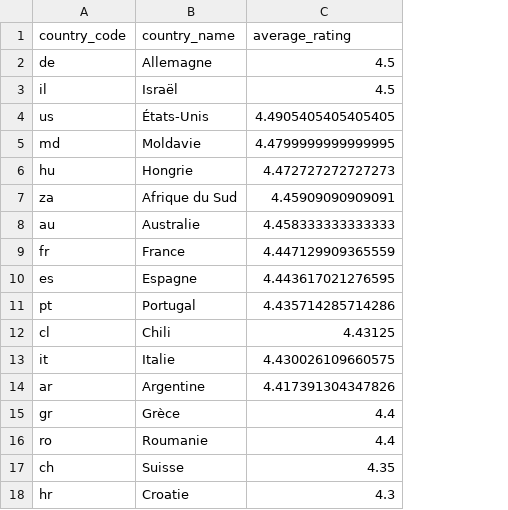
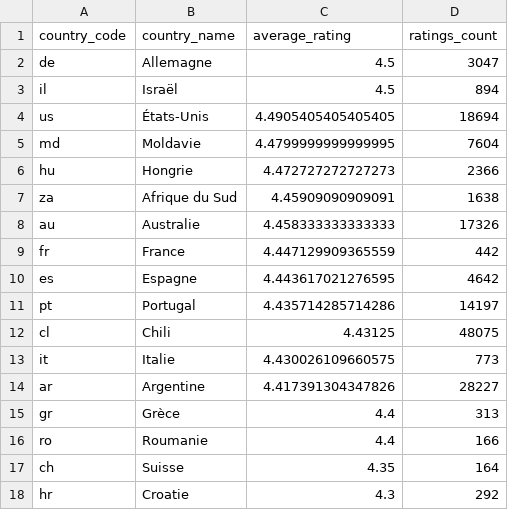
Before and after one commit to appiKaL/wiwino-project, a CSV file: Mehmet/csv/06_part_01.csv, drawn as a sheet; the diff names each change by its address in the sheet, - before the commit and + after, or states it on an @@ line.

Commit message:
6- 2 part

```diff
--- a/Mehmet/csv/06_part_01.csv
+++ b/Mehmet/csv/06_part_01.csv
+column D (ratings_count), rows 2-18: 3047 | 894 | 18694 | 7604 | 2366 | 1638 | 17326 | 442 | 4642 | 14197 | 48075 | 773 | 28227 | 313 | 166 | 164 | 292
```
Also changed, not shown: Mehmet/csv/06_part_02.csv, 2 other files.
